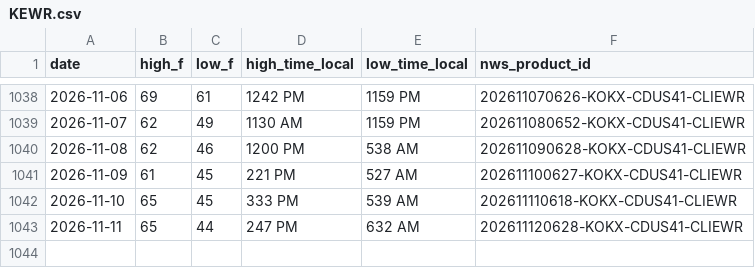
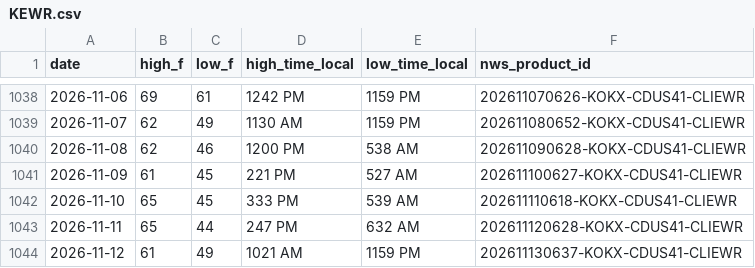
Before and after one commit to adsitb/weather-station-archive, a CSV file: daily_climate/KEWR.csv, drawn as a sheet; only a part is shown, gaps mark what is left out; the diff names each change by its address in the sheet, - before the commit and + after, or states it on an @@ line.

```diff
--- a/daily_climate/KEWR.csv
+++ b/daily_climate/KEWR.csv
+row 1044: 2026-11-12 | 61 | 49 | 1021 AM | 1159 PM | 202611130637-KOKX-CDUS41-CLIEWR
```
Also changed, not shown: forecasts/historical/KATL.csv, forecasts/historical/KAUS.csv, 45 other files.
